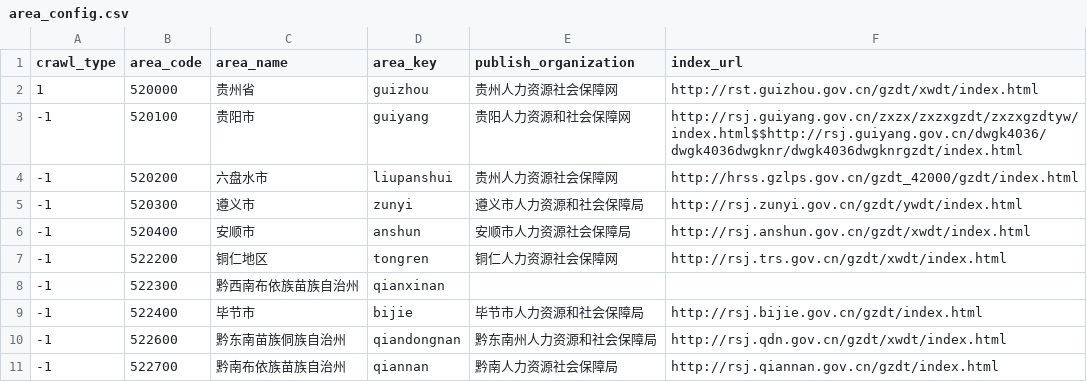
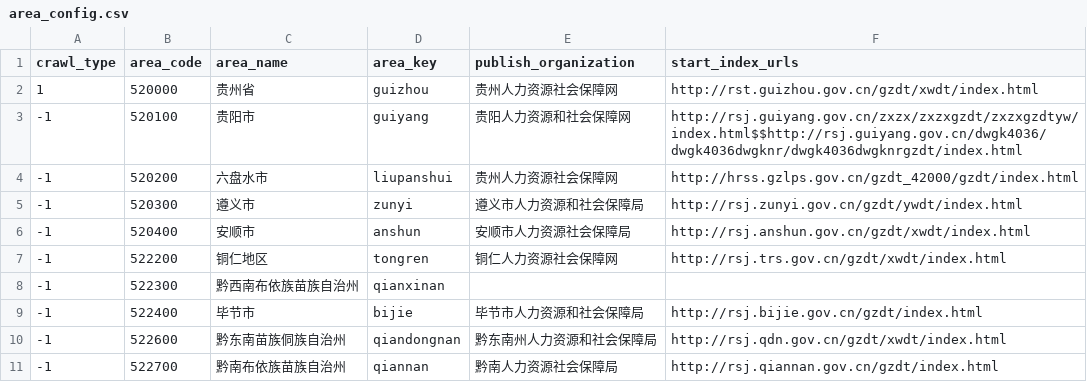
Before and after one commit to huxycn/spider, a CSV file: official_site/area_config.csv, drawn as a sheet.

```diff
--- a/official_site/area_config.csv
+++ b/official_site/area_config.csv
@@ -1,2 +1,2 @@
-crawl_type,area_code,area_name,area_key,publish_organization,index_url,
+crawl_type,area_code,area_name,area_key,publish_organization,start_index_urls,
 1,520000,贵州省,guizhou,贵州人力资源社会保障网,http://rst.guizhou.gov.cn/gzdt/xwdt/index.html,
```
Also changed, not shown: 9 other files.
